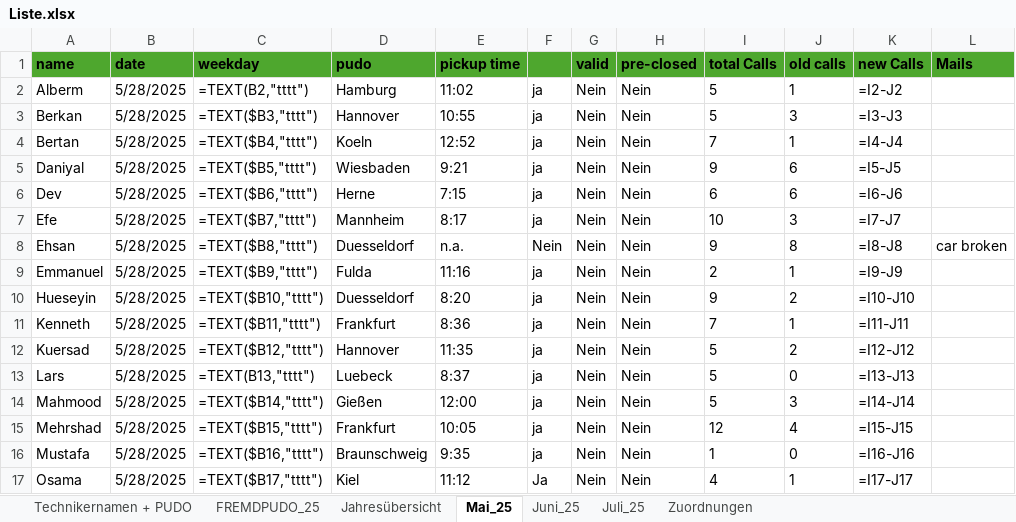
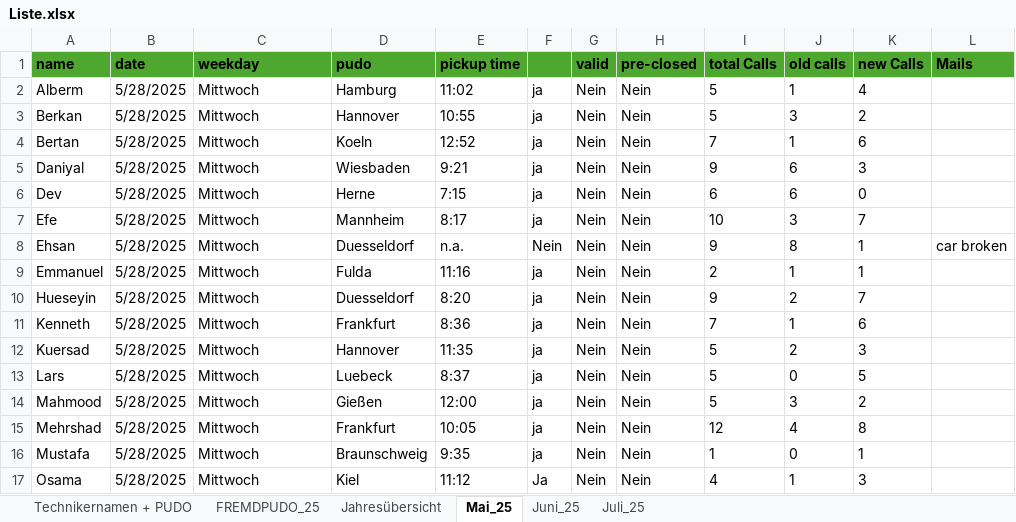
Before and after one commit to erenzmk/Dispatch, an Excel workbook: data/Liste.xlsx, sheet Mai_25, drawn as a sheet; only a part is shown; values as stored, in another font and other column widths than the file's, no borders; formulas without a stored value are shown as written; the diff covers the shown part only; the diff names each change by its address in the sheet, - before the commit and + after, or states it on an @@ line.

```diff
--- a/data/Liste.xlsx (sheet Mai_25)
+++ b/data/Liste.xlsx (sheet Mai_25)
-sheet tab: Zuordnungen
-C2 (weekday): =TEXT(B2,"tttt")
+C2 (weekday): Mittwoch
-K2 (new Calls): =I2-J2
+K2 (new Calls): 4
-C3 (weekday): =TEXT($B3,"tttt")
+C3 (weekday): Mittwoch
-K3 (new Calls): =I3-J3
+K3 (new Calls): 2
-C4 (weekday): =TEXT($B4,"tttt")
+C4 (weekday): Mittwoch
-K4 (new Calls): =I4-J4
+K4 (new Calls): 6
-C5 (weekday): =TEXT($B5,"tttt")
+C5 (weekday): Mittwoch
-K5 (new Calls): =I5-J5
+K5 (new Calls): 3
-C6 (weekday): =TEXT($B6,"tttt")
+C6 (weekday): Mittwoch
-K6 (new Calls): =I6-J6
+K6 (new Calls): 0
-C7 (weekday): =TEXT($B7,"tttt")
+C7 (weekday): Mittwoch
-K7 (new Calls): =I7-J7
+K7 (new Calls): 7
-C8 (weekday): =TEXT($B8,"tttt")
+C8 (weekday): Mittwoch
-K8 (new Calls): =I8-J8
+K8 (new Calls): 1
-C9 (weekday): =TEXT($B9,"tttt")
+C9 (weekday): Mittwoch
-K9 (new Calls): =I9-J9
+K9 (new Calls): 1
-C10 (weekday): =TEXT($B10,"tttt")
+C10 (weekday): Mittwoch
-K10 (new Calls): =I10-J10
+K10 (new Calls): 7
-C11 (weekday): =TEXT($B11,"tttt")
+C11 (weekday): Mittwoch
-K11 (new Calls): =I11-J11
+K11 (new Calls): 6
-C12 (weekday): =TEXT($B12,"tttt")
+C12 (weekday): Mittwoch
-K12 (new Calls): =I12-J12
+K12 (new Calls): 3
-C13 (weekday): =TEXT(B13,"tttt")
+C13 (weekday): Mittwoch
-K13 (new Calls): =I13-J13
+K13 (new Calls): 5
-C14 (weekday): =TEXT($B14,"tttt")
+C14 (weekday): Mittwoch
-K14 (new Calls): =I14-J14
+K14 (new Calls): 2
-C15 (weekday): =TEXT($B15,"tttt")
+C15 (weekday): Mittwoch
-K15 (new Calls): =I15-J15
+K15 (new Calls): 8
-C16 (weekday): =TEXT($B16,"tttt")
+C16 (weekday): Mittwoch
-K16 (new Calls): =I16-J16
+K16 (new Calls): 1
-C17 (weekday): =TEXT($B17,"tttt")
+C17 (weekday): Mittwoch
-K17 (new Calls): =I17-J17
+K17 (new Calls): 3
```
Also changed, not shown: 60 edited cells elsewhere in this sheet, sheet FREMDPUDO_25, sheet Juni_25, sheet Juli_25, formulas that keep their value, 1 other file.
